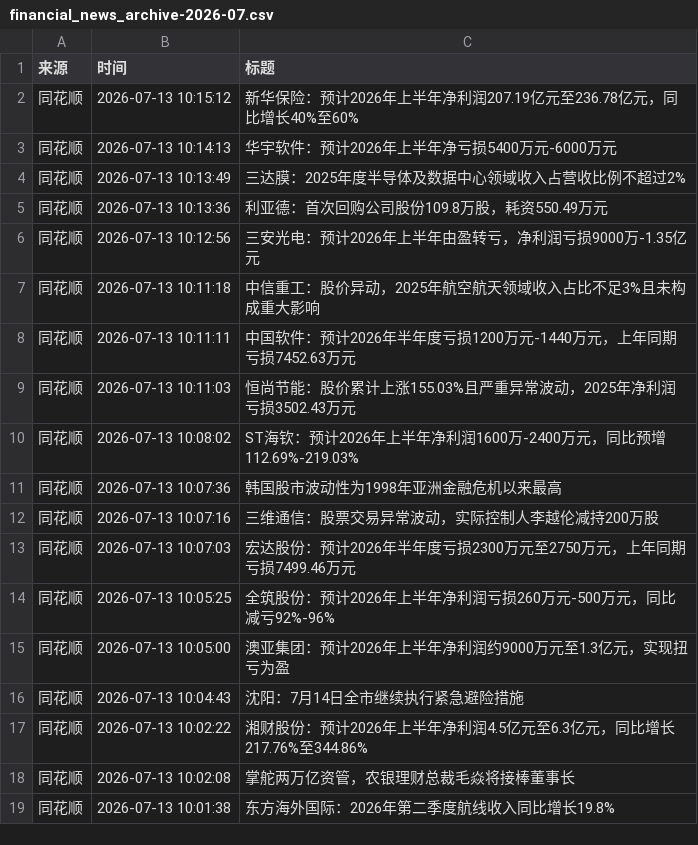
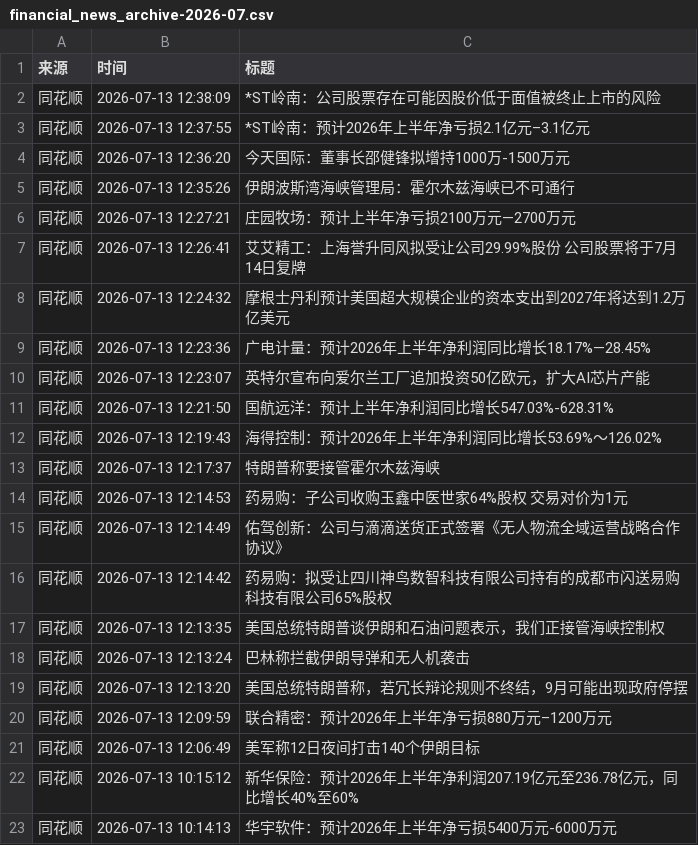
Before and after one commit to ZhangLi1984/AStockNews, a CSV file: financial_news_archive-2026-07.csv, drawn as a sheet; only a part is shown; the shorter side is filled out with more unchanged rows.

```diff
--- a/financial_news_archive-2026-07.csv
+++ b/financial_news_archive-2026-07.csv
@@ -1,2 +1,22 @@
 来源,时间,标题
+同花顺,2026-07-13 12:38:09,*ST岭南：公司股票存在可能因股价低于面值被终止上市的风险
+同花顺,2026-07-13 12:37:55,*ST岭南：预计2026年上半年净亏损2.1亿元–3.1亿元
+同花顺,2026-07-13 12:36:20,今天国际：董事长邵健锋拟增持1000万-1500万元
+同花顺,2026-07-13 12:35:26,伊朗波斯湾海峡管理局：霍尔木兹海峡已不可通行
+同花顺,2026-07-13 12:27:21,庄园牧场：预计上半年净亏损2100万元—2700万元
+同花顺,2026-07-13 12:26:41,艾艾精工：上海誉升同风拟受让公司29.99%股份 公司股票将于7月14日复牌
+同花顺,2026-07-13 12:24:32,摩根士丹利预计美国超大规模企业的资本支出到2027年将达到1.2万亿美元
+同花顺,2026-07-13 12:23:36,广电计量：预计2026年上半年净利润同比增长18.17%—28.45%
+同花顺,2026-07-13 12:23:07,英特尔宣布向爱尔兰工厂追加投资50亿欧元，扩大AI芯片产能
+同花顺,2026-07-13 12:21:50,国航远洋：预计上半年净利润同比增长547.03%-628.31%
+同花顺,2026-07-13 12:19:43,海得控制：预计2026年上半年净利润同比增长53.69%～126.02%
+同花顺,2026-07-13 12:17:37,特朗普称要接管霍尔木兹海峡
+同花顺,2026-07-13 12:14:53,药易购：子公司收购玉鑫中医世家64%股权 交易对价为1元
+同花顺,2026-07-13 12:14:49,佑驾创新：公司与滴滴送货正式签署《无人物流全域运营战略合作协议》
+同花顺,2026-07-13 12:14:42,药易购：拟受让四川神鸟数智科技有限公司持有的成都市闪送易购科技有限公司65%股权
+同花顺,2026-07-13 12:13:35,美国总统特朗普谈伊朗和石油问题表示，我们正接管海峡控制权
+同花顺,2026-07-13 12:13:24,巴林称拦截伊朗导弹和无人机袭击
+同花顺,2026-07-13 12:13:20,美国总统特朗普称，若冗长辩论规则不终结，9月可能出现政府停摆
+同花顺,2026-07-13 12:09:59,联合精密：预计2026年上半年净亏损880万元–1200万元
+同花顺,2026-07-13 12:06:49,美军称12日夜间打击140个伊朗目标
 同花顺,2026-07-13 10:15:12,新华保险：预计2026年上半年净利润207.19亿元至236.78亿元，同比增长40%至60%
```
